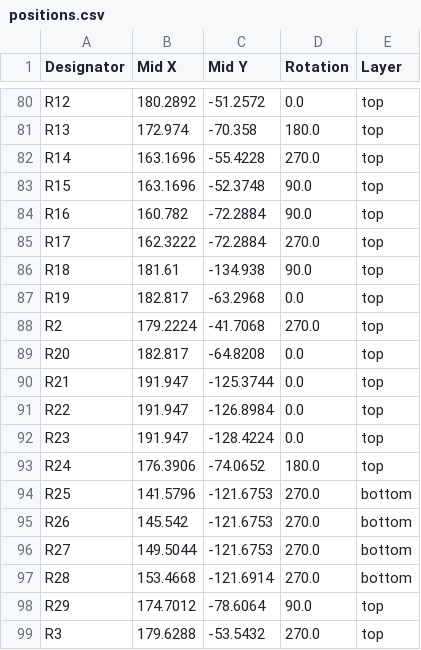
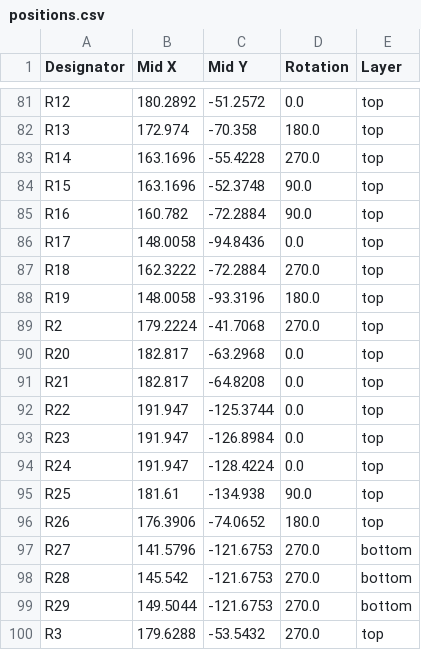
Before and after one commit to Rione/ssl-Circuit, a CSV file: 2026/PCB/PowerUnit/PowerBoard/PowerBoard_V26_3_0/production/positions.csv, drawn as a sheet; only a part is shown, gaps mark what is left out; the diff covers the shown part only.

```diff
--- a/2026/PCB/PowerUnit/PowerBoard/PowerBoard_V26_3_0/production/positions.csv
+++ b/2026/PCB/PowerUnit/PowerBoard/PowerBoard_V26_3_0/production/positions.csv
@@ -84,16 +85,16 @@ R15,163.1696,-52.3748,90.0,top
 R16,160.782,-72.2884,90.0,top
-R17,162.3222,-72.2884,270.0,top
-R18,181.61,-134.938,90.0,top
-R19,182.817,-63.2968,0.0,top
+R17,148.0058,-94.8436,0.0,top
+R18,162.3222,-72.2884,270.0,top
+R19,148.0058,-93.3196,180.0,top
 R2,179.2224,-41.7068,270.0,top
-R20,182.817,-64.8208,0.0,top
-R21,191.947,-125.3744,0.0,top
-R22,191.947,-126.8984,0.0,top
-R23,191.947,-128.4224,0.0,top
-R24,176.3906,-74.0652,180.0,top
-R25,141.5796,-121.6753,270.0,bottom
-R26,145.542,-121.6753,270.0,bottom
-R27,149.5044,-121.6753,270.0,bottom
-R28,153.4668,-121.6914,270.0,bottom
-R29,174.7012,-78.6064,90.0,top
+R20,182.817,-63.2968,0.0,top
+R21,182.817,-64.8208,0.0,top
+R22,191.947,-125.3744,0.0,top
+R23,191.947,-126.8984,0.0,top
+R24,191.947,-128.4224,0.0,top
+R25,181.61,-134.938,90.0,top
+R26,176.3906,-74.0652,180.0,top
+R27,141.5796,-121.6753,270.0,bottom
+R28,145.542,-121.6753,270.0,bottom
+R29,149.5044,-121.6753,270.0,bottom
 R3,179.6288,-53.5432,270.0,top
```
Also changed, not shown: 3 added rows and 54 edited cells elsewhere in this file, 2026/PCB/PowerUnit/PowerBoard/PowerBoard_V26_3_0/production/bom.csv, 2026/PCB/PowerUnit/PowerBoard/PowerBoard_V26_3_0/production/designators.csv, 12 other files.
